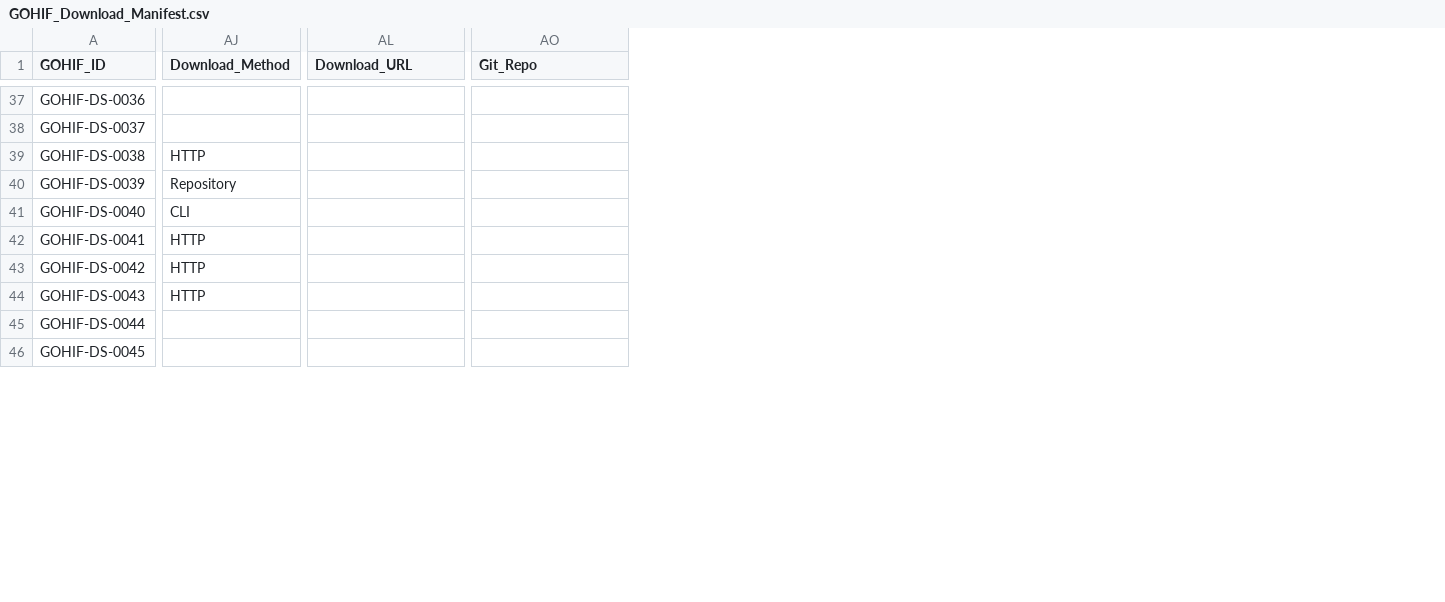
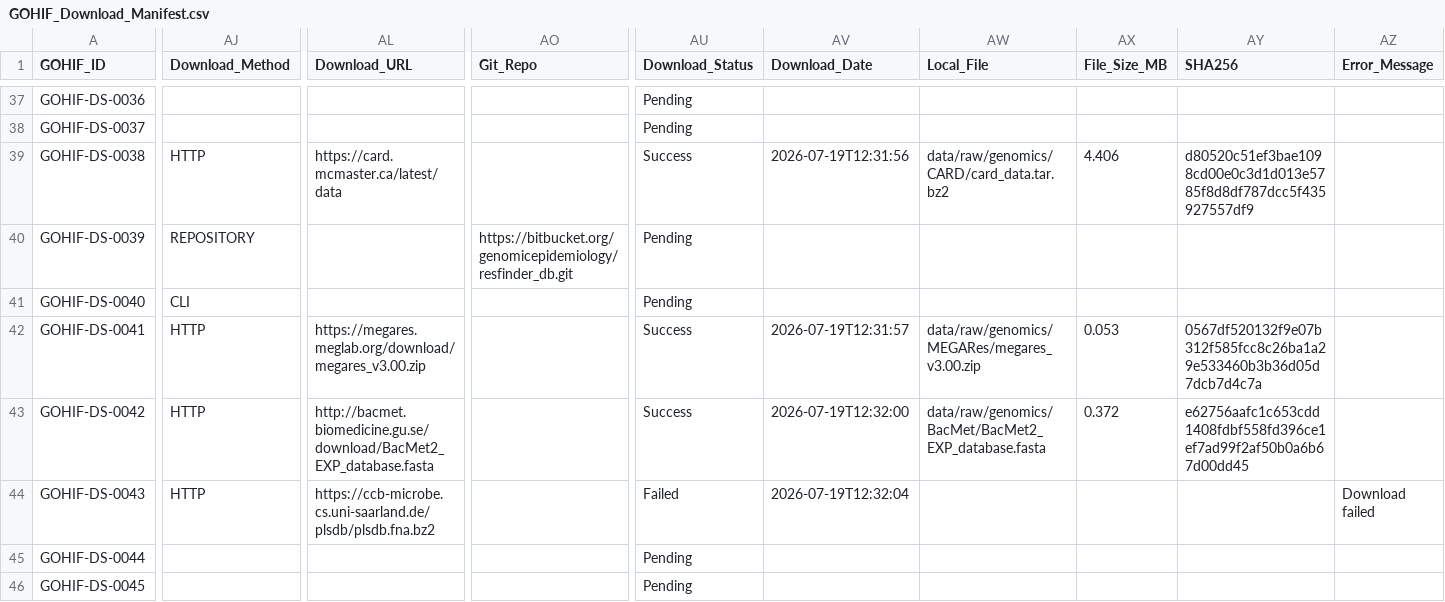
Before and after one commit to samrxrrr/GOHIF, a CSV file: metadata/downloads/GOHIF_Download_Manifest.csv, drawn as a sheet; only a part is shown, gaps mark what is left out; the diff covers the shown part only; the diff names each change by its address in the sheet, - before the commit and + after, or states it on an @@ line.

```diff
--- a/metadata/downloads/GOHIF_Download_Manifest.csv
+++ b/metadata/downloads/GOHIF_Download_Manifest.csv
+column AU (Download_Status), rows 37-46: Pending | Pending | Success | Pending | Pending | Success | Success | Failed | Pending | Pending
+column AV (Download_Date), rows 39-44: 2026-07-19T12:31:56 |  |  | 2026-07-19T12:31:57 | 2026-07-19T12:32:00 | 2026-07-19T12:32:04
+column AW (Local_File), rows 39-43: data/raw/genomics/CARD/card_data.tar.bz2 |  |  | data/raw/genomics/MEGARes/megares_v3.00.zip | data/raw/genomics/BacMet/BacMet2_EXP_database.fasta
+column AX (File_Size_MB), rows 39-43: 4.406 |  |  | 0.053 | 0.372
+column AY (SHA256), rows 39-43: d80520c51ef3bae1098cd00e0c3d1d013e5785f8d8df787dcc5f435927557df9 |  |  | 0567df520132f9e07b312f585fcc8c26ba1a29e533460b3b36d05d7dcb7d4c7a | e62756aafc1c653cdd1408fdbf558fd396ce1ef7ad99f2af50b0a6b67d00dd45
+column AZ (Error_Message), row 44: Download failed
-AL39 (Download_URL): (empty)
+AL39 (Download_URL): https://card.mcmaster.ca/latest/data
-AJ40 (Download_Method): Repository
+AJ40 (Download_Method): REPOSITORY
-AO40 (Git_Repo): (empty)
+AO40 (Git_Repo): https://bitbucket.org/genomicepidemiology/resfinder_db.git
-AL42 (Download_URL): (empty)
+AL42 (Download_URL): https://megares.meglab.org/download/megares_v3.00.zip
-AL43 (Download_URL): (empty)
+AL43 (Download_URL): http://bacmet.biomedicine.gu.se/download/BacMet2_EXP_database.fasta
-AL44 (Download_URL): (empty)
+AL44 (Download_URL): https://ccb-microbe.cs.uni-saarland.de/plsdb/plsdb.fna.bz2
```
Also changed, not shown: 7 edited cells elsewhere in this file, 8 other files.
